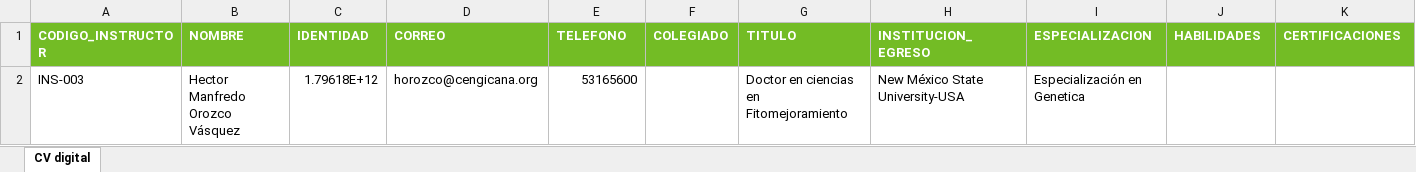
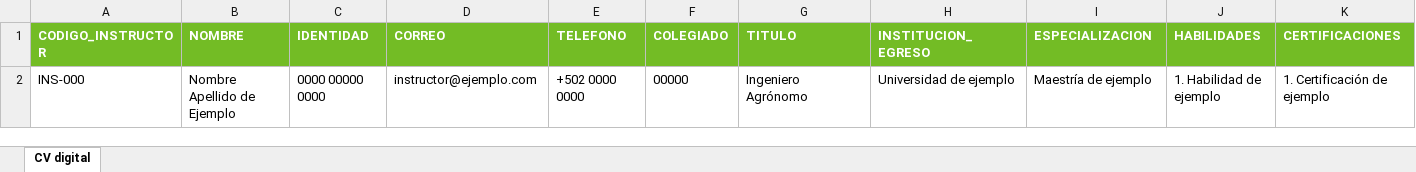
Before and after one commit to Cengicana-Oficial/Proyecto_Cengicana_Practicantes2, an Excel workbook: Prototipos/CV-digital.xlsx, sheet CV digital, drawn as a sheet; only a part is shown; values as stored, in another font and other column widths than the file's, no borders; removed rows and columns are numbered as before the commit, all else as after; rows hold the shown columns only; the diff names each change by its address in the sheet, - before the commit and + after, or states it on an @@ line.

```diff
--- a/Prototipos/CV-digital.xlsx (sheet CV digital)
+++ b/Prototipos/CV-digital.xlsx (sheet CV digital)
-row 2: INS-003 | Hector Manfredo Orozco Vásquez | 1.79618E+12 | horozco@cengicana.org | 53165600 |  | Doctor en ciencias en Fitomejoramiento | New México State University-USA | Especialización en Genetica
+row 2: INS-000 | Nombre Apellido de Ejemplo | 0000 00000 0000 | instructor@ejemplo.com | +502 0000 0000 | 00000 | Ingeniero Agrónomo | Universidad de ejemplo | Maestría de ejemplo | 1. Habilidad de ejemplo | 1. Certificación de ejemplo
```
Also changed, not shown: Prototipos/CV_digital_instructores_carga.xlsx, 31 other files.
